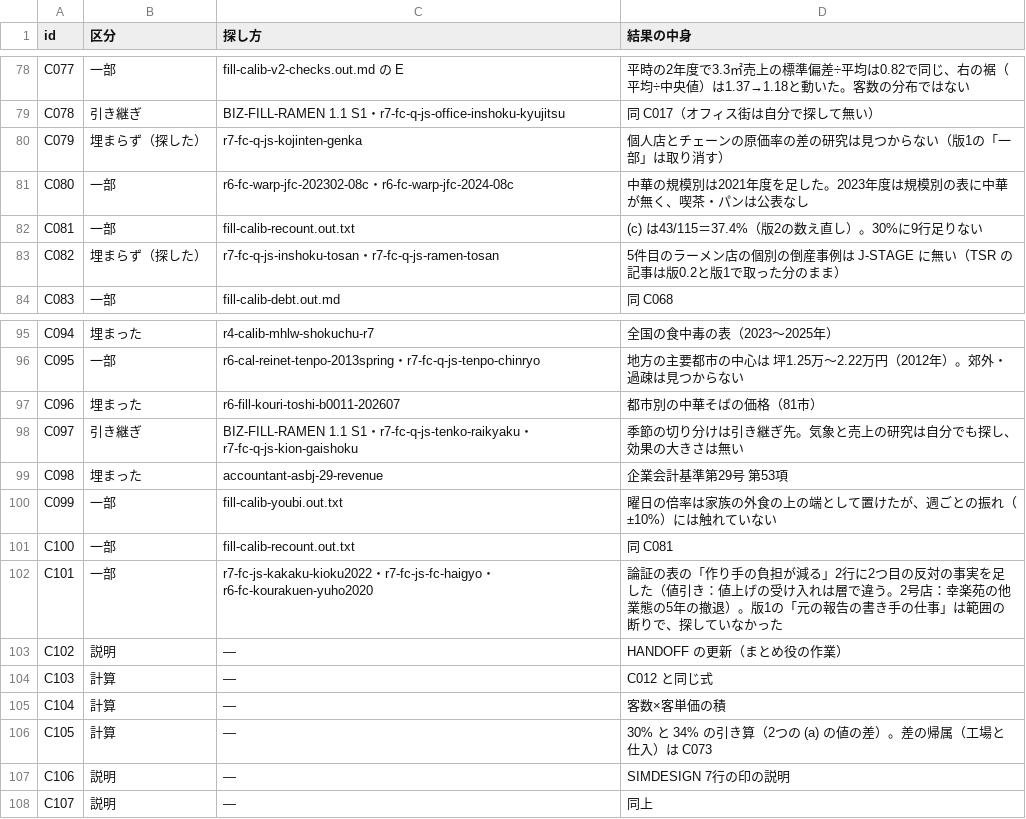
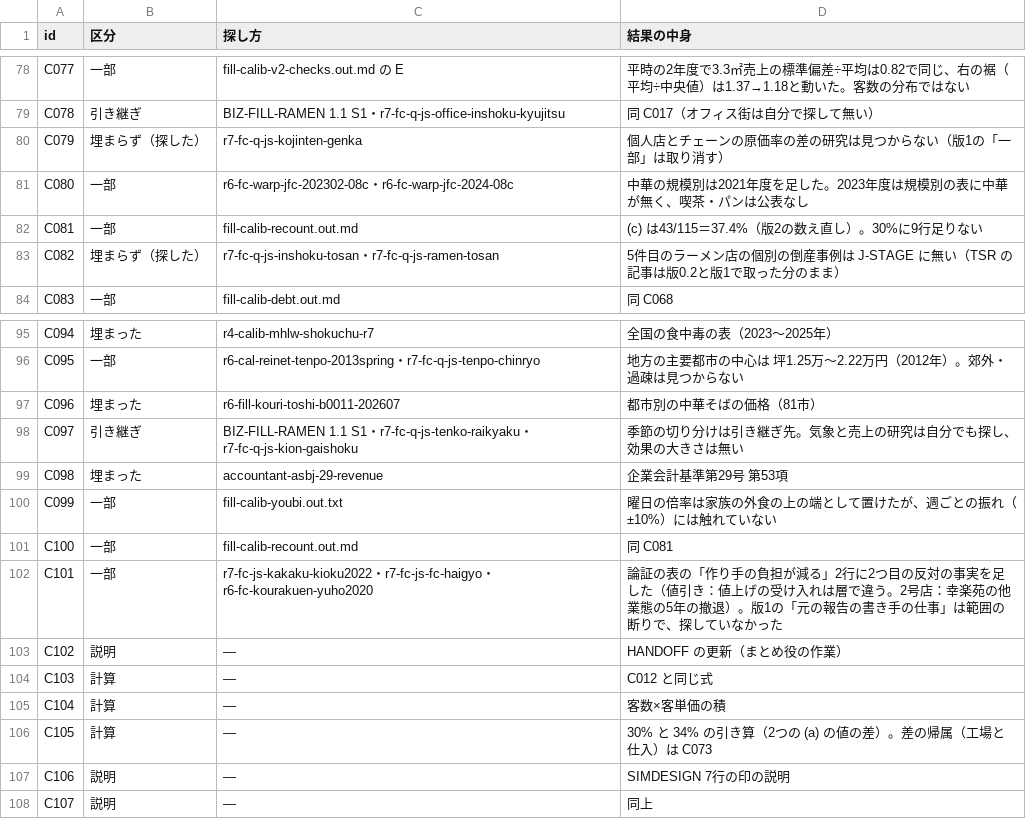
Before and after one commit to kent0909/progate_school, a TSV file: boki2/docs/analysis/fill-calib-rows-v2.tsv, drawn as a sheet; only a part is shown, gaps mark what is left out.

```diff
--- a/boki2/docs/analysis/fill-calib-rows-v2.tsv
+++ b/boki2/docs/analysis/fill-calib-rows-v2.tsv
@@ -81,3 +81,3 @@ C079	埋まらず（探した）	r7-fc-q-js-kojinten-genka	個人店とチェー
 C080	一部	r6-fc-warp-jfc-202302-08c・r6-fc-warp-jfc-2024-08c	中華の規模別は2021年度を足した。2023年度は規模別の表に中華が無く、喫茶・パンは公表なし
-C081	一部	fill-calib-recount.out.txt	(c) は43/115＝37.4%（版2の数え直し）。30%に9行足りない
+C081	一部	fill-calib-recount.out.md	(c) は43/115＝37.4%（版2の数え直し）。30%に9行足りない
 C082	埋まらず（探した）	r7-fc-q-js-inshoku-tosan・r7-fc-q-js-ramen-tosan	5件目のラーメン店の個別の倒産事例は J-STAGE に無い（TSR の記事は版0.2と版1で取った分のまま）
@@ -100,3 +100,3 @@ C098	埋まった	accountant-asbj-29-revenue	企業会計基準第29号 第53項
 C099	一部	fill-calib-youbi.out.txt	曜日の倍率は家族の外食の上の端として置けたが、週ごとの振れ（±10%）には触れていない
-C100	一部	fill-calib-recount.out.txt	同 C081
+C100	一部	fill-calib-recount.out.md	同 C081
 C101	一部	r7-fc-js-kakaku-kioku2022・r7-fc-js-fc-haigyo・r6-fc-kourakuen-yuho2020	論証の表の「作り手の負担が減る」2行に2つ目の反対の事実を足した（値引き：値上げの受け入れは層で違う。2号店：幸楽苑の他業態の5年の撤退）。版1の「元の報告の書き手の仕事」は範囲の断りで、探していなかった
```
Also changed, not shown: 16 other files.
